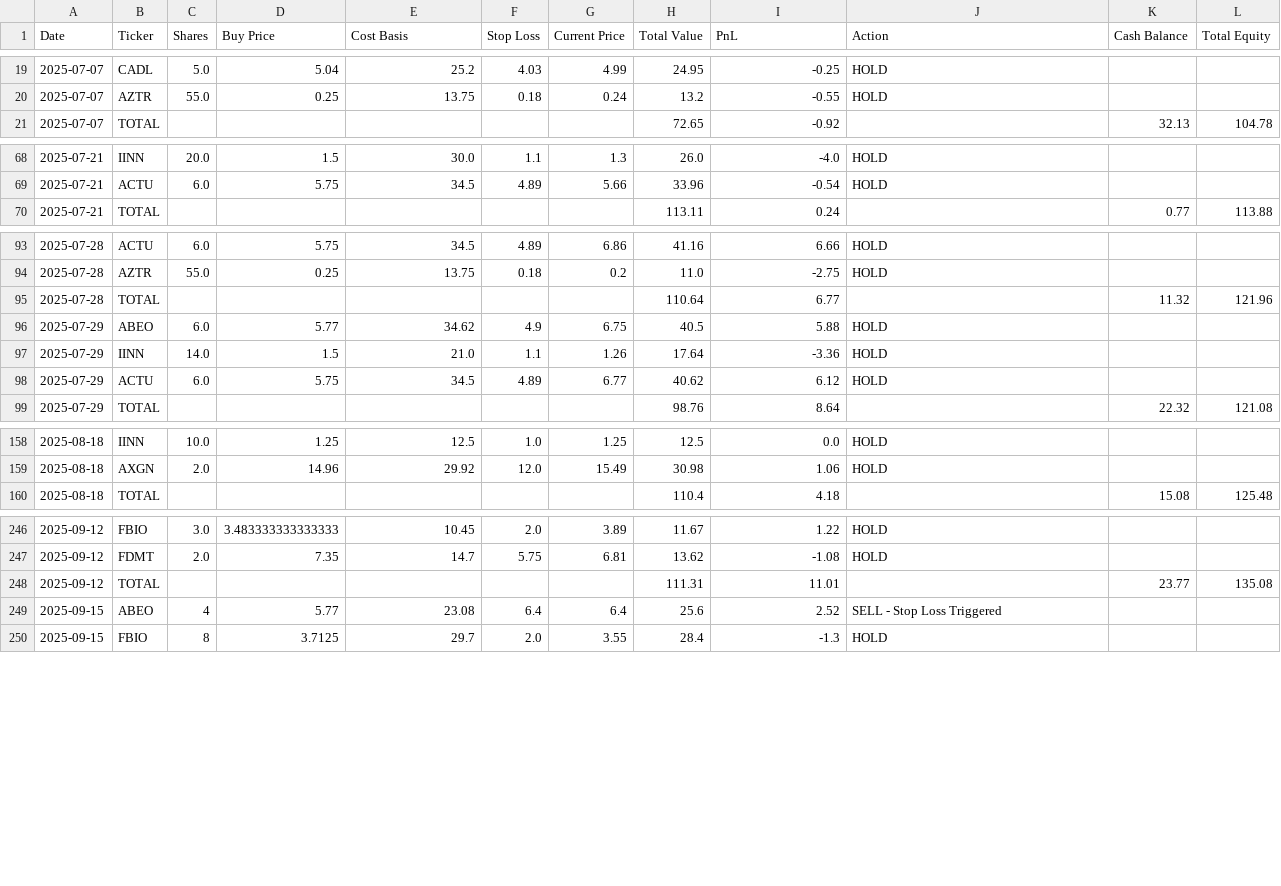
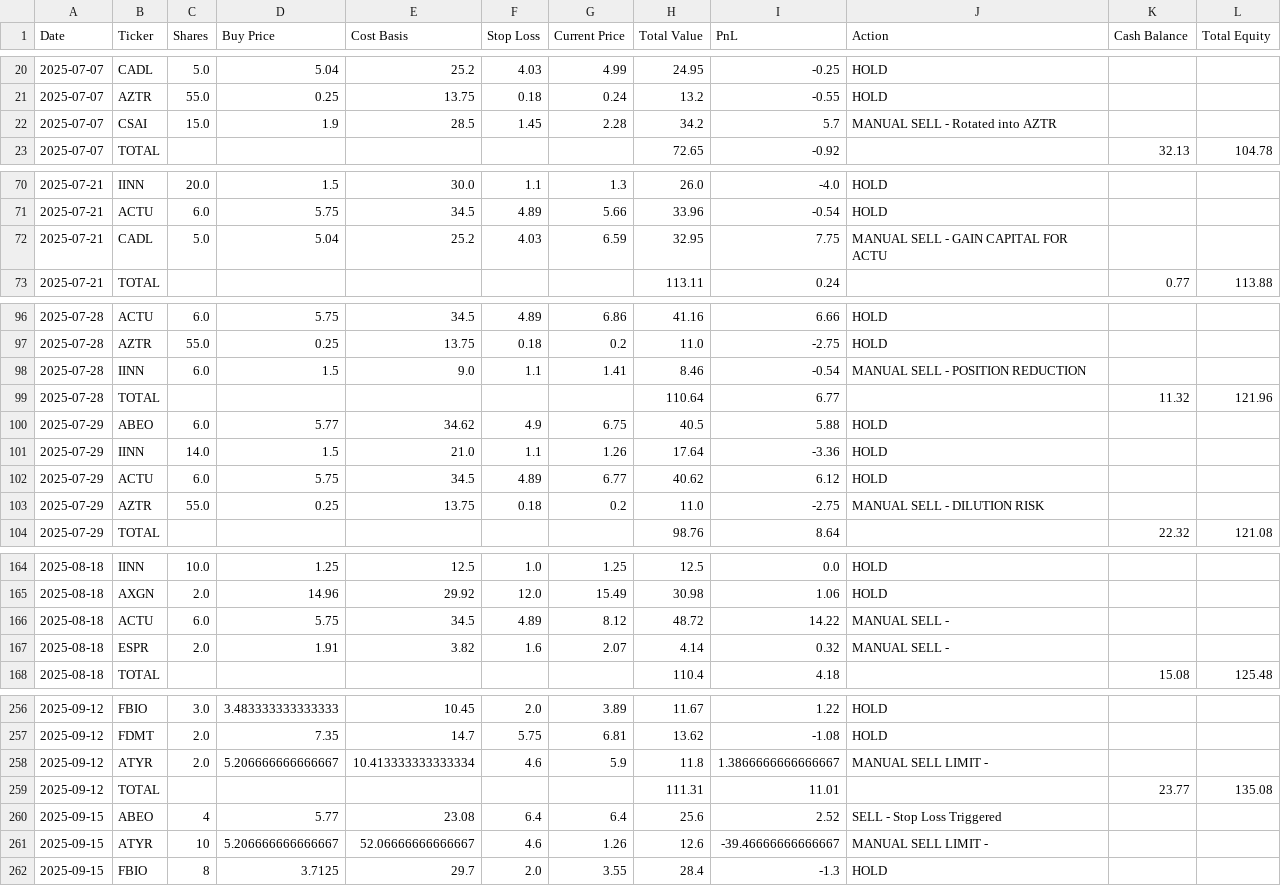
Before and after one commit to flemming-cramer/stocks, a CSV file: Scripts and CSV Files/chatgpt_portfolio_update.csv, drawn as a sheet; only a part is shown, gaps mark what is left out; the diff covers the shown part only.

```diff
--- a/Scripts and CSV Files/chatgpt_portfolio_update.csv
+++ b/Scripts and CSV Files/chatgpt_portfolio_update.csv
@@ -20,2 +21,3 @@ Date,Ticker,Shares,Buy Price,Cost Basis,Stop Loss,Current Price,Total Value,PnL,
 2025-07-07,AZTR,55.0,0.25,13.75,0.18,0.24,13.2,-0.55,HOLD,,
+2025-07-07,CSAI,15.0,1.9,28.5,1.45,2.28,34.2,5.7,MANUAL SELL - Rotated into AZTR,,
 2025-07-07,TOTAL,,,,,,72.65,-0.92,,32.13,104.78
@@ -69,2 +71,3 @@ Date,Ticker,Shares,Buy Price,Cost Basis,Stop Loss,Current Price,Total Value,PnL,
 2025-07-21,ACTU,6.0,5.75,34.5,4.89,5.66,33.96,-0.54,HOLD,,
+2025-07-21,CADL,5.0,5.04,25.2,4.03,6.59,32.95,7.75,MANUAL SELL - GAIN CAPITAL FOR ACTU,,
 2025-07-21,TOTAL,,,,,,113.11,0.24,,0.77,113.88
@@ -94,2 +97,3 @@ Date,Ticker,Shares,Buy Price,Cost Basis,Stop Loss,Current Price,Total Value,PnL,
 2025-07-28,AZTR,55.0,0.25,13.75,0.18,0.2,11.0,-2.75,HOLD,,
+2025-07-28,IINN,6.0,1.5,9.0,1.1,1.41,8.46,-0.54,MANUAL SELL - POSITION REDUCTION,,
 2025-07-28,TOTAL,,,,,,110.64,6.77,,11.32,121.96
@@ -98,2 +102,3 @@ Date,Ticker,Shares,Buy Price,Cost Basis,Stop Loss,Current Price,Total Value,PnL,
 2025-07-29,ACTU,6.0,5.75,34.5,4.89,6.77,40.62,6.12,HOLD,,
+2025-07-29,AZTR,55.0,0.25,13.75,0.18,0.2,11.0,-2.75,MANUAL SELL - DILUTION RISK,,
 2025-07-29,TOTAL,,,,,,98.76,8.64,,22.32,121.08
@@ -159,2 +165,4 @@ Date,Ticker,Shares,Buy Price,Cost Basis,Stop Loss,Current Price,Total Value,PnL,
 2025-08-18,AXGN,2.0,14.96,29.92,12.0,15.49,30.98,1.06,HOLD,,
+2025-08-18,ACTU,6.0,5.75,34.5,4.89,8.12,48.72,14.22,MANUAL SELL - ,,
+2025-08-18,ESPR,2.0,1.91,3.82,1.6,2.07,4.14,0.32,MANUAL SELL - ,,
 2025-08-18,TOTAL,,,,,,110.4,4.18,,15.08,125.48
@@ -247,4 +257,6 @@ Date,Ticker,Shares,Buy Price,Cost Basis,Stop Loss,Current Price,Total Value,PnL,
 2025-09-12,FDMT,2.0,7.35,14.7,5.75,6.81,13.62,-1.08,HOLD,,
+2025-09-12,ATYR,2.0,5.206666666666667,10.413333333333334,4.6,5.9,11.8,1.3866666666666667,MANUAL SELL LIMIT - ,,
 2025-09-12,TOTAL,,,,,,111.31,11.01,,23.77,135.08
 2025-09-15,ABEO,4,5.77,23.08,6.4,6.4,25.6,2.52,SELL - Stop Loss Triggered,,
+2025-09-15,ATYR,10,5.206666666666667,52.06666666666667,4.6,1.26,12.6,-39.46666666666667,MANUAL SELL LIMIT - ,,
 2025-09-15,FBIO,8,3.7125,29.7,2.0,3.55,28.4,-1.3,HOLD,,
```
Also changed, not shown: 4 added rows elsewhere in this file, 1 other file.
